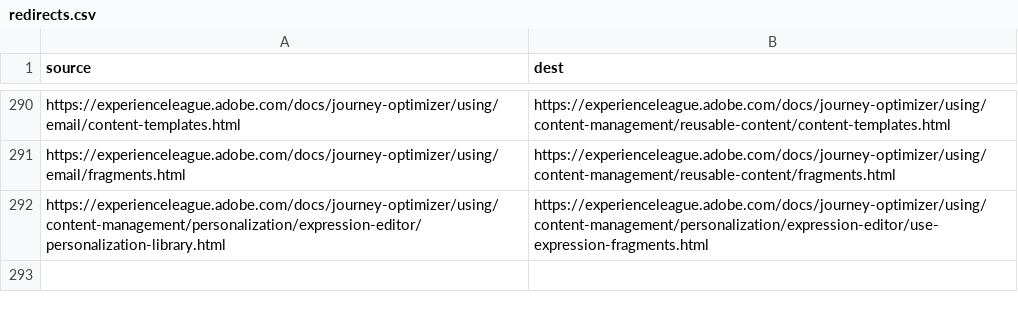
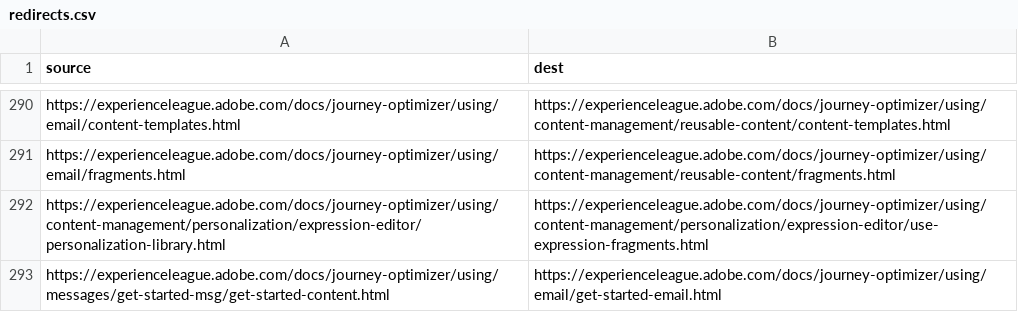
Before and after one commit to AdobeDocs/journey-optimizer.pt-BR, a CSV file: redirects.csv, drawn as a sheet; only a part is shown, gaps mark what is left out; the diff names each change by its address in the sheet, - before the commit and + after, or states it on an @@ line.

Commit message:
Sync non localizable files for core commit 1760b3c736271c6da3641385dc13bd9fa24292d3

```diff
--- a/redirects.csv
+++ b/redirects.csv
+row 293: https://experienceleague.adobe.com/docs/journey-optimizer/using/messages/get-started-msg/get-started-content.html | https://experienceleague.adobe.com/docs/journey-optimizer/using/email/get-started-email.html
```
